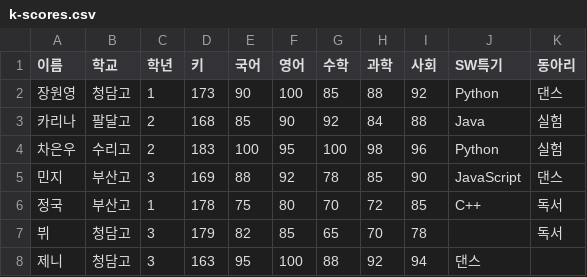
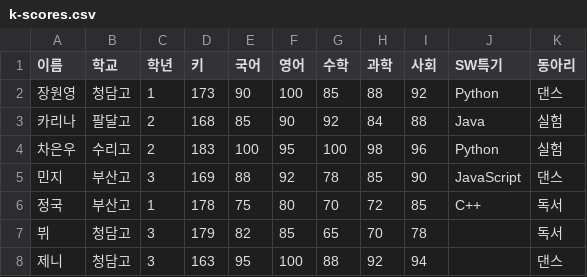
Before and after one commit to sseegg300/data, a CSV file: k-scores.csv, drawn as a sheet.

Commit message:
Fix missing value for 제니's record in k-scores.csv

```diff
--- a/k-scores.csv
+++ b/k-scores.csv
@@ -7,2 +7,2 @@
 뷔,청담고,3,179,82,85,65,70,78,,독서
-제니,청담고,3,163,95,100,88,92,94,댄스
+제니,청담고,3,163,95,100,88,92,94,,댄스
```
